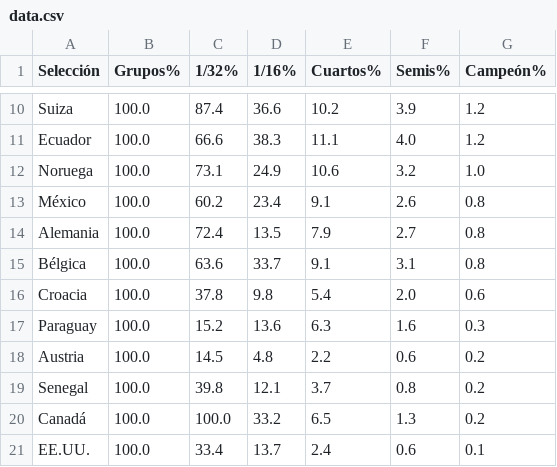
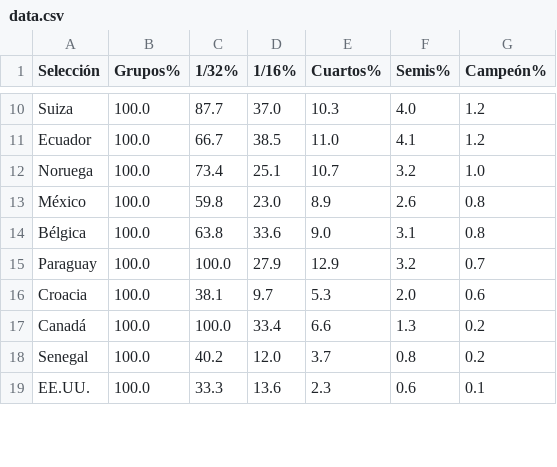
Before and after one commit to mikedataspain/mundial-elo, a CSV file: data.csv, drawn as a sheet; only a part is shown, gaps mark what is left out; removed rows and columns are numbered as before the commit, all else as after; the diff covers the shown part only; the diff names each change by its address in the sheet, - before the commit and + after, or states it on an @@ line.

```diff
--- a/data.csv
+++ b/data.csv
-C10 (1/32%): 87.4
+C10 (1/32%): 87.7
-D10 (1/16%): 36.6
+D10 (1/16%): 37.0
-E10 (Cuartos%): 10.2
+E10 (Cuartos%): 10.3
-F10 (Semis%): 3.9
+F10 (Semis%): 4.0
-C11 (1/32%): 66.6
+C11 (1/32%): 66.7
-D11 (1/16%): 38.3
+D11 (1/16%): 38.5
-E11 (Cuartos%): 11.1
+E11 (Cuartos%): 11.0
-F11 (Semis%): 4.0
+F11 (Semis%): 4.1
-C12 (1/32%): 73.1
+C12 (1/32%): 73.4
-D12 (1/16%): 24.9
+D12 (1/16%): 25.1
-E12 (Cuartos%): 10.6
+E12 (Cuartos%): 10.7
-C13 (1/32%): 60.2
+C13 (1/32%): 59.8
-D13 (1/16%): 23.4
+D13 (1/16%): 23.0
-E13 (Cuartos%): 9.1
+E13 (Cuartos%): 8.9
-row 14: Alemania | 100.0 | 72.4 | 13.5 | 7.9 | 2.7 | 0.8
-C14 (1/32%): 63.6
+C14 (1/32%): 63.8
-D14 (1/16%): 33.7
+D14 (1/16%): 33.6
-E14 (Cuartos%): 9.1
+E14 (Cuartos%): 9.0
+row 15: Paraguay | 100.0 | 100.0 | 27.9 | 12.9 | 3.2 | 0.7
-C16 (1/32%): 37.8
+C16 (1/32%): 38.1
-D16 (1/16%): 9.8
+D16 (1/16%): 9.7
-E16 (Cuartos%): 5.4
+E16 (Cuartos%): 5.3
-row 17: Paraguay | 100.0 | 15.2 | 13.6 | 6.3 | 1.6 | 0.3
-row 18: Austria | 100.0 | 14.5 | 4.8 | 2.2 | 0.6 | 0.2
-row 19: Senegal | 100.0 | 39.8 | 12.1 | 3.7 | 0.8 | 0.2
-D17 (1/16%): 33.2
+D17 (1/16%): 33.4
-E17 (Cuartos%): 6.5
+E17 (Cuartos%): 6.6
+row 18: Senegal | 100.0 | 40.2 | 12.0 | 3.7 | 0.8 | 0.2
-C19 (1/32%): 33.4
+C19 (1/32%): 33.3
-D19 (1/16%): 13.7
+D19 (1/16%): 13.6
-E19 (Cuartos%): 2.4
+E19 (Cuartos%): 2.3
```
Also changed, not shown: 2 added rows, 1 moved row and 52 edited cells elsewhere in this file, 1 other file.
